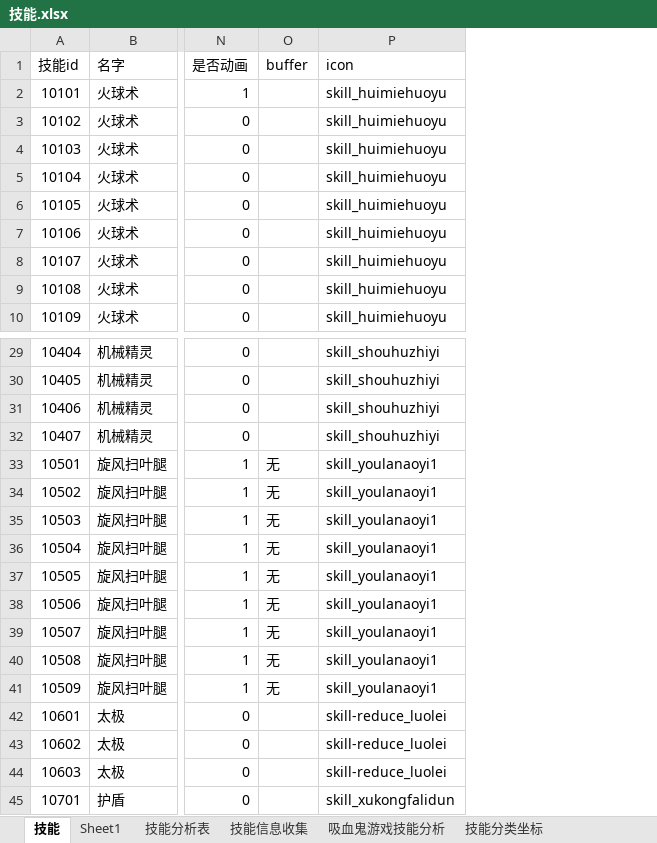
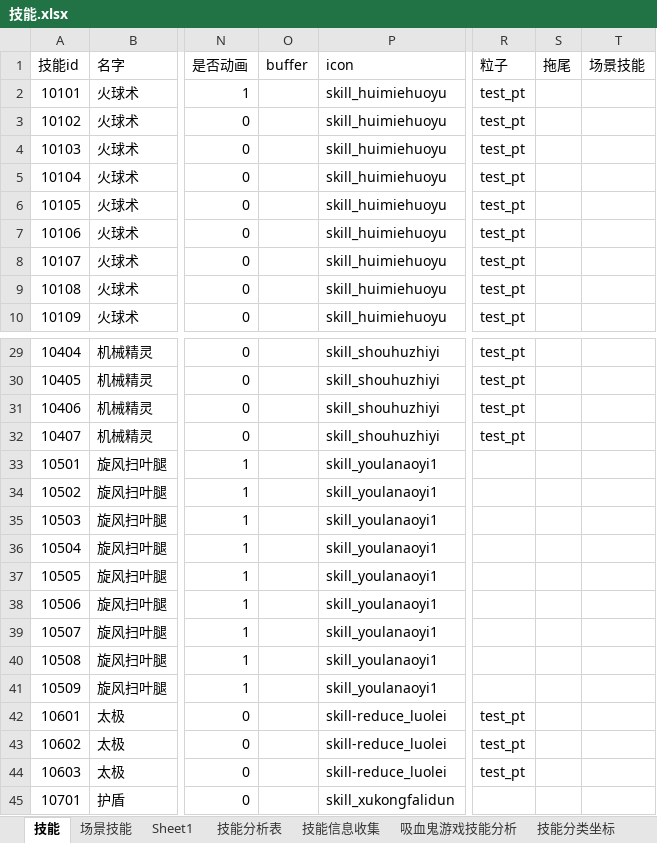
Before and after one commit to wangZJ201205/BaseGameFrame, an Excel workbook: share/data/design/技能.xlsx, sheet 技能, drawn as a sheet; only a part is shown, gaps mark what is left out; values as stored, in another font and other column widths than the file's, no borders; the diff names each change by its address in the sheet, - before the commit and + after, or states it on an @@ line.

```diff
--- a/share/data/design/技能.xlsx (sheet 技能)
+++ b/share/data/design/技能.xlsx (sheet 技能)
+sheet tab: 场景技能
+column R (粒子), rows 2-10: all test_pt; rows 29-44: test_pt | test_pt | test_pt | test_pt |  |  |  |  |  |  |  |  |  | test_pt | test_pt | test_pt
+column S (拖尾), empty
+column T (场景技能), empty
-O33:O41 (buffer): 无
+O33:O41 (buffer): (empty)
```
Also changed, not shown: 21 other files.
